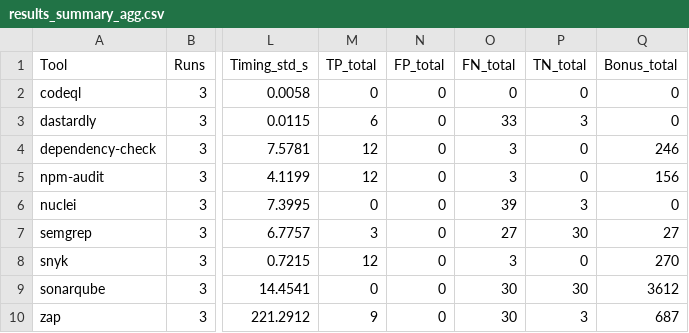
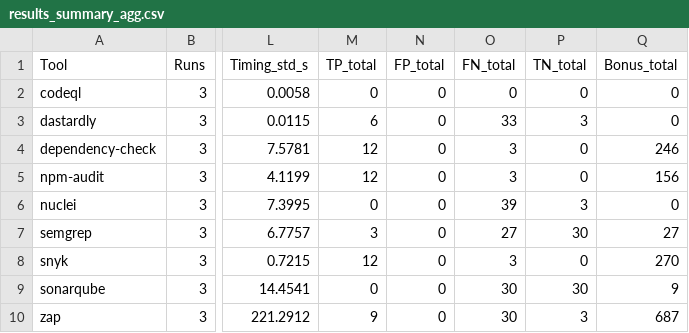
Before and after one commit to kingjuliean/ba-security-benchmark, a CSV file: benchmark/results/results_summary_agg.csv, drawn as a sheet; only a part is shown, gaps mark what is left out; the diff names each change by its address in the sheet, - before the commit and + after, or states it on an @@ line.

```diff
--- a/benchmark/results/results_summary_agg.csv
+++ b/benchmark/results/results_summary_agg.csv
-Q9 (Bonus_total): 3612
+Q9 (Bonus_total): 9
```
Also changed, not shown: benchmark/results/metrics.csv, benchmark/results/results_summary.csv, 7 other files.
